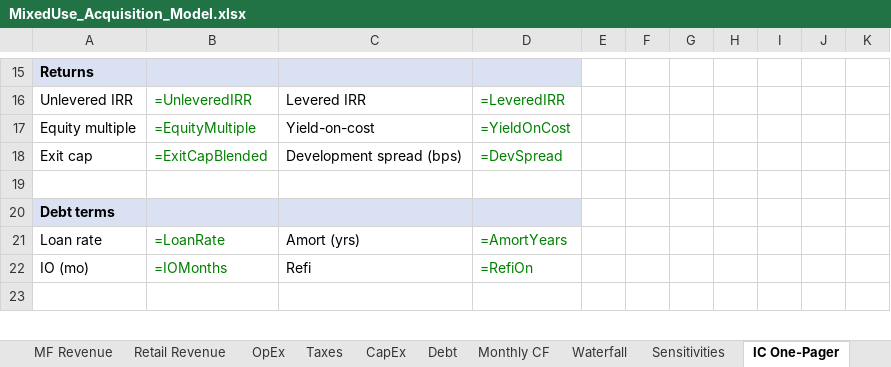
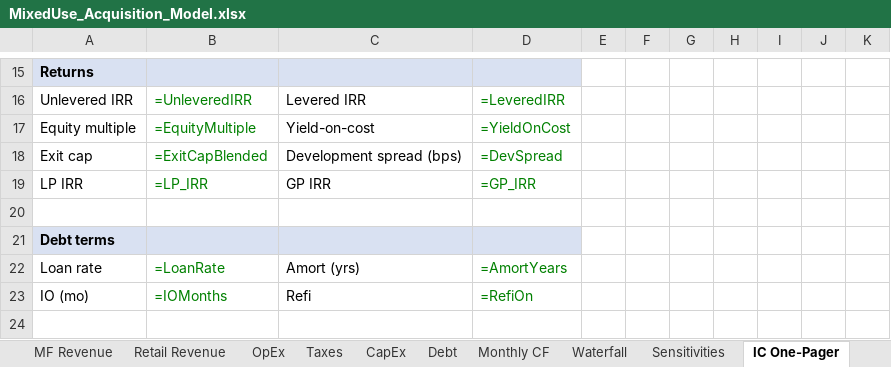
Before and after one commit to Douglasaboard1/wesportal, an Excel workbook: MixedUse_Acquisition_Model.xlsx, sheet IC One-Pager, drawn as a sheet; only a part is shown, gaps mark what is left out; values as stored, in another font and other column widths than the file's, no borders; formulas without a stored value are shown as written; the diff names each change by its address in the sheet, - before the commit and + after, or states it on an @@ line.

```diff
--- a/MixedUse_Acquisition_Model.xlsx (sheet IC One-Pager)
+++ b/MixedUse_Acquisition_Model.xlsx (sheet IC One-Pager)
+row 19: LP IRR | =LP_IRR | GP IRR | =GP_IRR
```
Also changed, not shown: sheet Waterfall, sheet Debt, sheet Monthly CF, sheet Taxes, sheet CapEx, sheet Retail Revenue, 2 more sheets, 4 other files.
